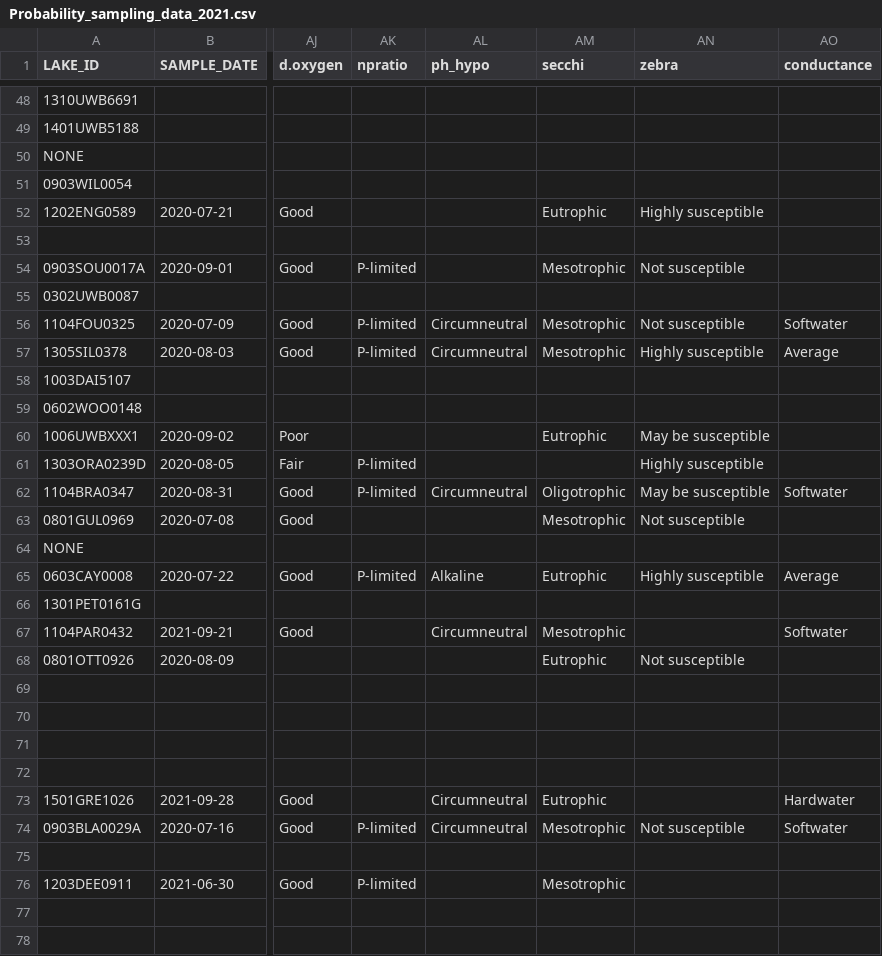
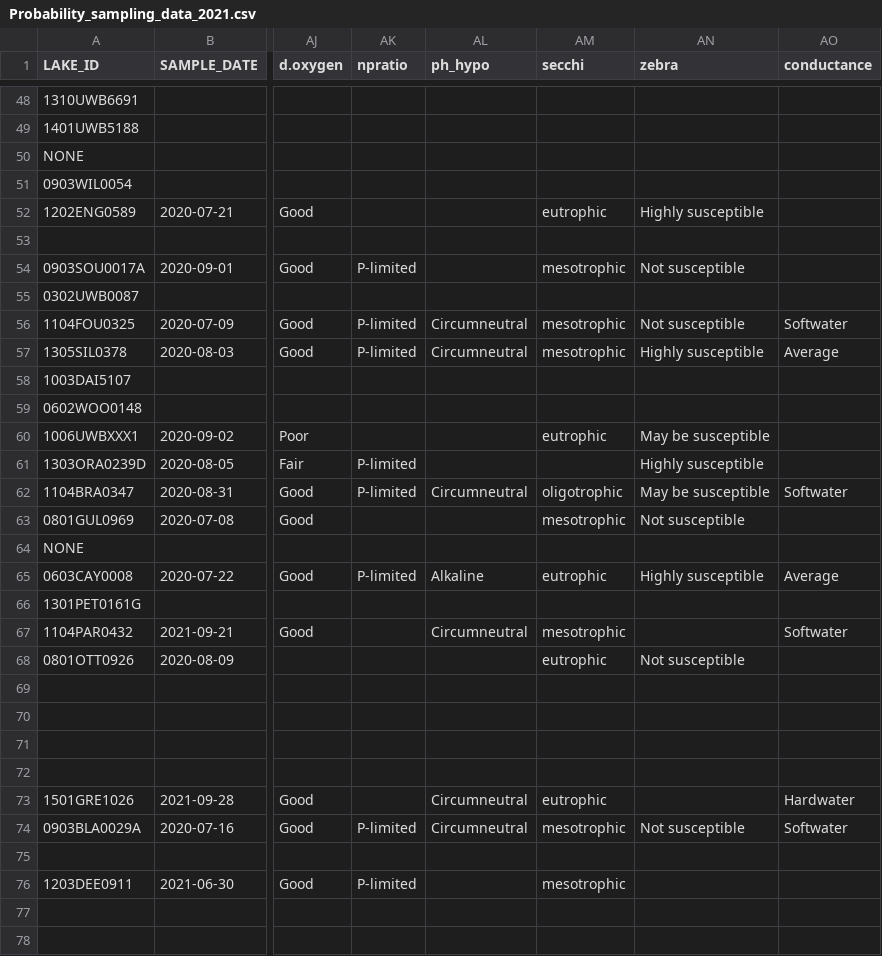
Before and after one commit to AleneOnion/Probability.Sampling, a CSV file: Probability_sampling_data_2021.csv, drawn as a sheet; only a part is shown, gaps mark what is left out; the diff covers the shown part only; the diff names each change by its address in the sheet, - before the commit and + after, or states it on an @@ line.

Commit message:
Added secchi to NYS trophic status plot

```diff
--- a/Probability_sampling_data_2021.csv
+++ b/Probability_sampling_data_2021.csv
-AM52 (secchi): Eutrophic
+AM52 (secchi): eutrophic
-AM54 (secchi): Mesotrophic
+AM54 (secchi): mesotrophic
-AM56:AM57 (secchi): Mesotrophic
+AM56:AM57 (secchi): mesotrophic
-AM60 (secchi): Eutrophic
+AM60 (secchi): eutrophic
-AM62 (secchi): Oligotrophic
+AM62 (secchi): oligotrophic
-AM63 (secchi): Mesotrophic
+AM63 (secchi): mesotrophic
-AM65 (secchi): Eutrophic
+AM65 (secchi): eutrophic
-AM67 (secchi): Mesotrophic
+AM67 (secchi): mesotrophic
-AM68 (secchi): Eutrophic
+AM68 (secchi): eutrophic
-AM73 (secchi): Eutrophic
+AM73 (secchi): eutrophic
-AM74 (secchi): Mesotrophic
+AM74 (secchi): mesotrophic
-AM76 (secchi): Mesotrophic
+AM76 (secchi): mesotrophic
```
Also changed, not shown: 47 edited cells elsewhere in this file, 2 other files.
